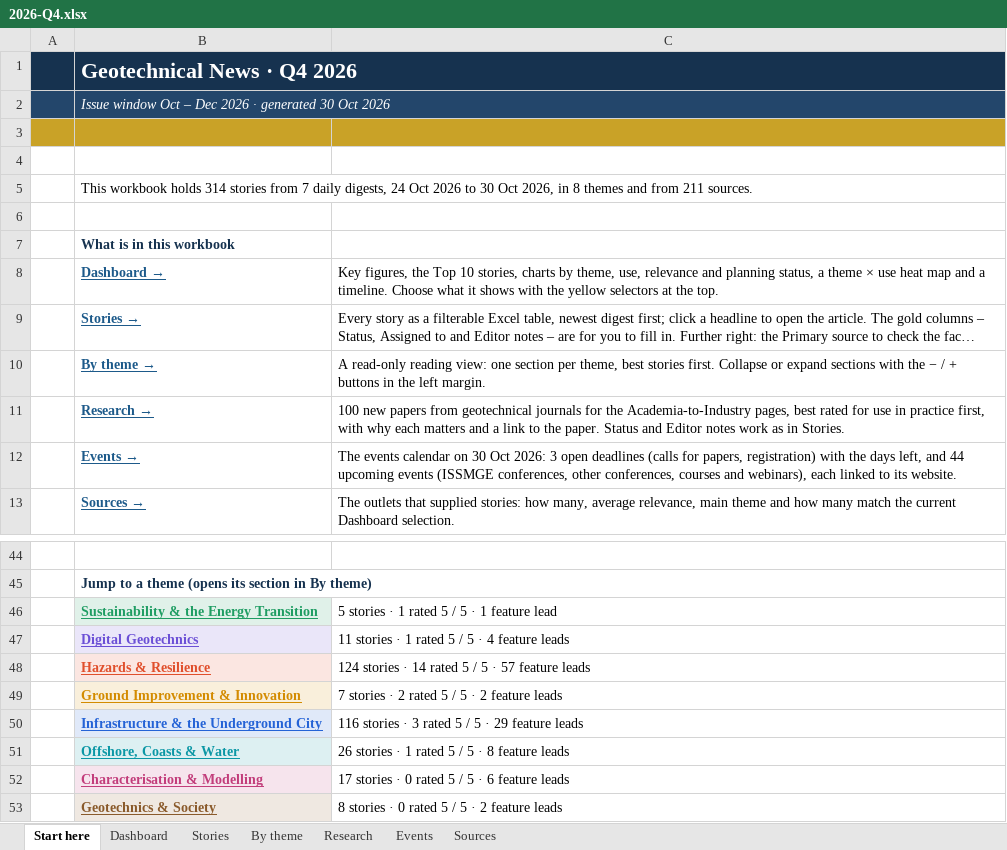
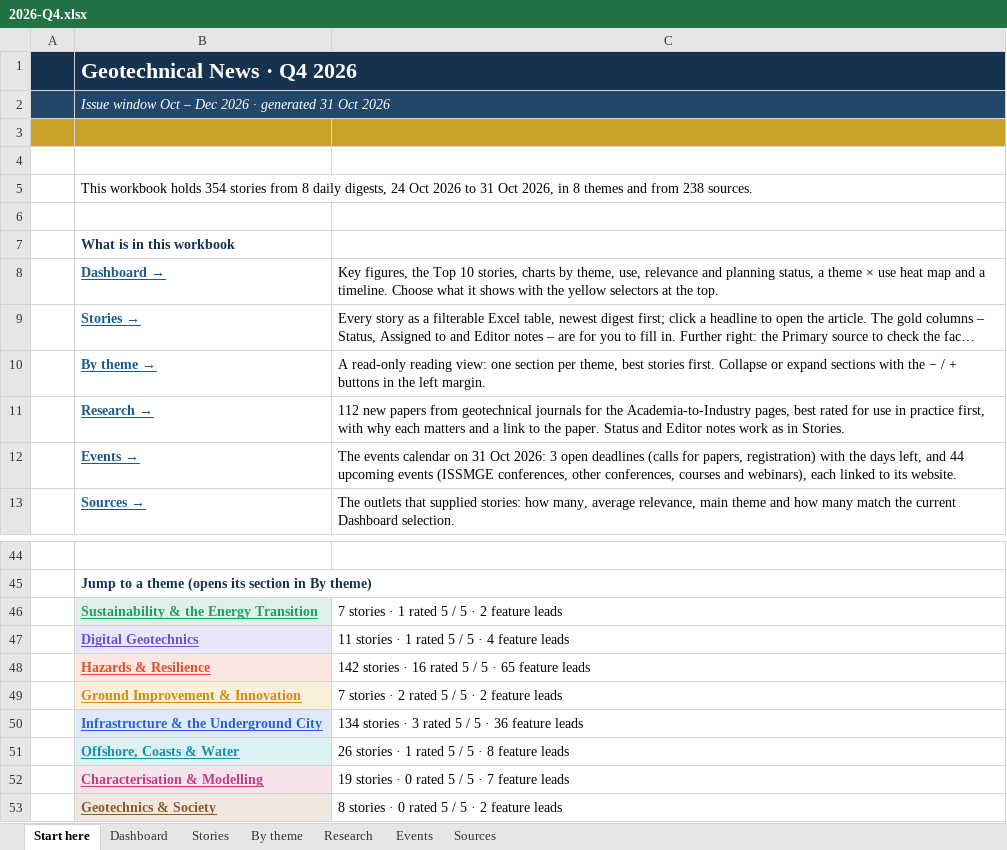
Before and after one commit to monabadr12/geotech-news, an Excel workbook: docs/exports/2026-Q4.xlsx, sheet Start here, drawn as a sheet; only a part is shown, gaps mark what is left out; long unchanged cells end in …; values as stored, in another font and other column widths than the file's, no borders; the diff names each change by its address in the sheet, - before the commit and + after, or states it on an @@ line.

Commit message:
Digest 2026-10-31

```diff
--- a/docs/exports/2026-Q4.xlsx (sheet Start here)
+++ b/docs/exports/2026-Q4.xlsx (sheet Start here)
-B2: …· generated 30 Oct 2026
+B2: …· generated 31 Oct 2026
-B5: …workbook holds 314 stories from 7 daily digests, 24 Oct 2026 to 30 Oct 2026, in 8 themes and from 211 sources.
+B5: …workbook holds 354 stories from 8 daily digests, 24 Oct 2026 to 31 Oct 2026, in 8 themes and from 238 sources.
-C11: 100 new papers…
+C11: 112 new papers…
-C12: …calendar on 30 Oct 2026:…
+C12: …calendar on 31 Oct 2026:…
-C46: 5 stories · 1 rated 5 / 5 · 1 feature lead
+C46: 7 stories · 1 rated 5 / 5 · 2 feature leads
-C48: 124 stories · 14 rated 5 / 5 · 57 feature leads
+C48: 142 stories · 16 rated 5 / 5 · 65 feature leads
-C50: 116 stories · 3 rated 5 / 5 · 29 feature leads
+C50: 134 stories · 3 rated 5 / 5 · 36 feature leads
-C52: 17 stories · 0 rated 5 / 5 · 6 feature leads
+C52: 19 stories · 0 rated 5 / 5 · 7 feature leads
```
Also changed, not shown: sheet By theme, sheet Stories, sheet Sources, sheet Dashboard, sheet Research, sheet Events, hidden cells, charts or pictures, docs/exports/geotech-news-archive.xlsx, 26 other files.
